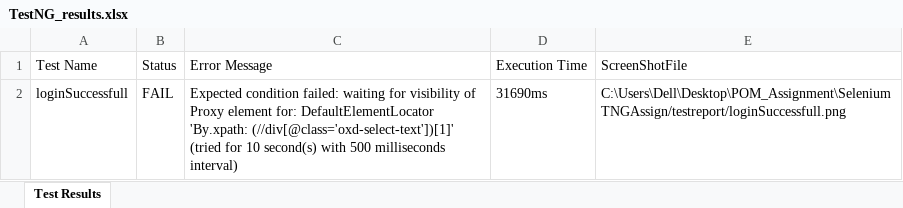
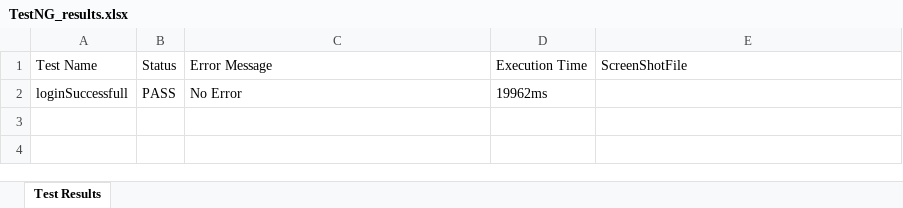
Before and after one commit to Ananya-HealthAsyst/Selenium_OrangeHRM, an Excel workbook: testreport/TestNG_results.xlsx, sheet Test Results, drawn as a sheet; values as stored, in another font and other column widths than the file's, no borders; removed rows and columns are numbered as before the commit, all else as after; the diff names each change by its address in the sheet, - before the commit and + after, or states it on an @@ line.

Commit message:
commit selenium

```diff
--- a/testreport/TestNG_results.xlsx (sheet Test Results)
+++ b/testreport/TestNG_results.xlsx (sheet Test Results)
-row 2: loginSuccessfull | FAIL | Expected condition failed: waiting for visibility of Proxy element for: DefaultElementLocator 'By.xpath: (//div[@class='oxd-select-text'])[1]' (tried for 10 second(s) with 500 milliseconds interval) | 31690ms | C:\Users\Dell\Desktop\POM_Assignment\SeleniumTNGAssign/testreport/loginSuccessfull.png
+row 2: loginSuccessfull | PASS | No Error | 19962ms
```
Also changed, not shown: 10 other files.
